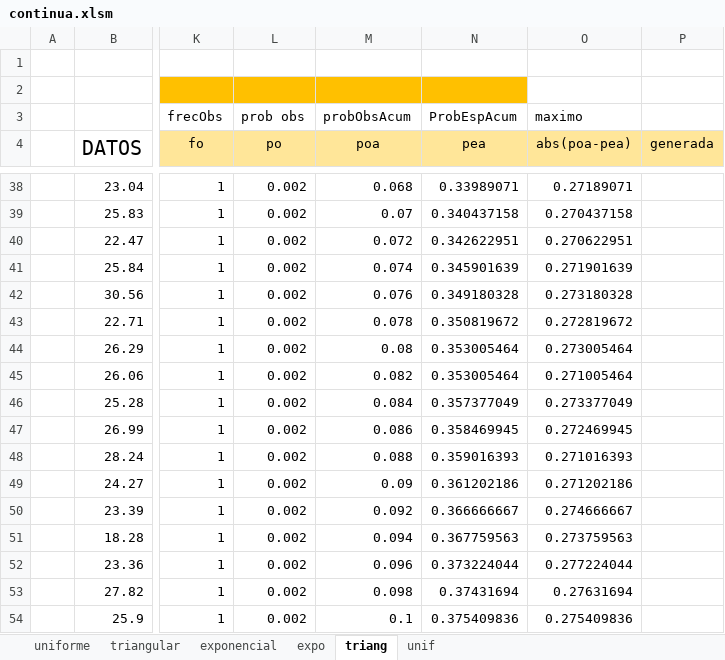
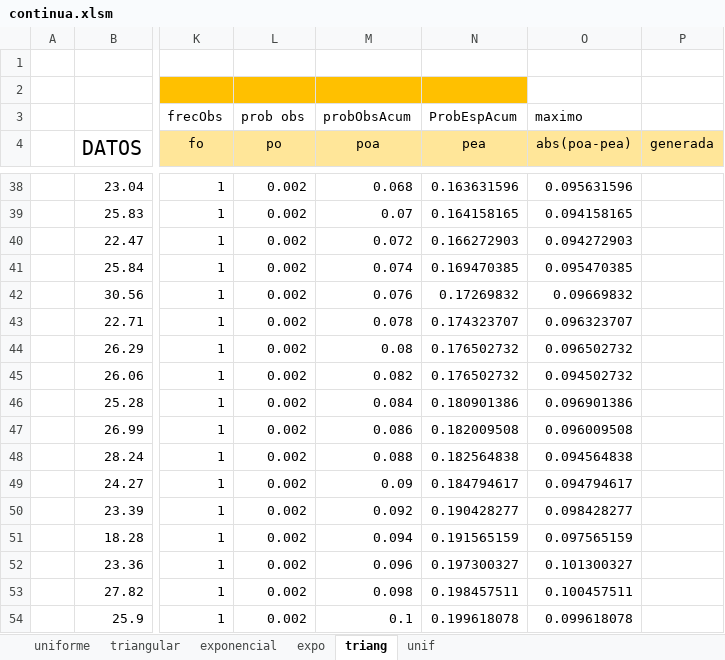
Before and after one commit to lctx/archivos, an Excel workbook: continua.xlsm, sheet triang, drawn as a sheet; only a part is shown, gaps mark what is left out; values as stored, in another font and other column widths than the file's, no borders; charts and pictures not drawn; the diff covers the shown part only; the diff names each change by its address in the sheet, - before the commit and + after, or states it on an @@ line.

```diff
--- a/continua.xlsm (sheet triang)
+++ b/continua.xlsm (sheet triang)
-N38 (pea): 0.33989071
+N38 (pea): 0.163631596
-O38 (abs(poa-pea)): 0.27189071
+O38 (abs(poa-pea)): 0.095631596
-N39 (pea): 0.340437158
+N39 (pea): 0.164158165
-O39 (abs(poa-pea)): 0.270437158
+O39 (abs(poa-pea)): 0.094158165
-N40 (pea): 0.342622951
+N40 (pea): 0.166272903
-O40 (abs(poa-pea)): 0.270622951
+O40 (abs(poa-pea)): 0.094272903
-N41 (pea): 0.345901639
+N41 (pea): 0.169470385
-O41 (abs(poa-pea)): 0.271901639
+O41 (abs(poa-pea)): 0.095470385
-N42 (pea): 0.349180328
+N42 (pea): 0.17269832
-O42 (abs(poa-pea)): 0.273180328
+O42 (abs(poa-pea)): 0.09669832
-N43 (pea): 0.350819672
+N43 (pea): 0.174323707
-O43 (abs(poa-pea)): 0.272819672
+O43 (abs(poa-pea)): 0.096323707
-N44:N45 (pea): 0.353005464
+N44:N45 (pea): 0.176502732
-O44 (abs(poa-pea)): 0.273005464
+O44 (abs(poa-pea)): 0.096502732
-O45 (abs(poa-pea)): 0.271005464
+O45 (abs(poa-pea)): 0.094502732
-N46 (pea): 0.357377049
+N46 (pea): 0.180901386
-O46 (abs(poa-pea)): 0.273377049
+O46 (abs(poa-pea)): 0.096901386
-N47 (pea): 0.358469945
+N47 (pea): 0.182009508
-O47 (abs(poa-pea)): 0.272469945
+O47 (abs(poa-pea)): 0.096009508
-N48 (pea): 0.359016393
+N48 (pea): 0.182564838
-O48 (abs(poa-pea)): 0.271016393
+O48 (abs(poa-pea)): 0.094564838
-N49 (pea): 0.361202186
+N49 (pea): 0.184794617
-O49 (abs(poa-pea)): 0.271202186
+O49 (abs(poa-pea)): 0.094794617
-N50 (pea): 0.366666667
+N50 (pea): 0.190428277
-O50 (abs(poa-pea)): 0.274666667
+O50 (abs(poa-pea)): 0.098428277
-N51 (pea): 0.367759563
+N51 (pea): 0.191565159
-O51 (abs(poa-pea)): 0.273759563
+O51 (abs(poa-pea)): 0.097565159
-N52 (pea): 0.373224044
+N52 (pea): 0.197300327
-O52 (abs(poa-pea)): 0.277224044
+O52 (abs(poa-pea)): 0.101300327
-N53 (pea): 0.37431694
+N53 (pea): 0.198457511
-O53 (abs(poa-pea)): 0.27631694
+O53 (abs(poa-pea)): 0.100457511
-N54 (pea): 0.375409836
+N54 (pea): 0.199618078
-O54 (abs(poa-pea)): 0.275409836
+O54 (abs(poa-pea)): 0.099618078
```
Also changed, not shown: 731 edited cells and cell formats elsewhere in this sheet, formulas that keep their value, charts or pictures.
